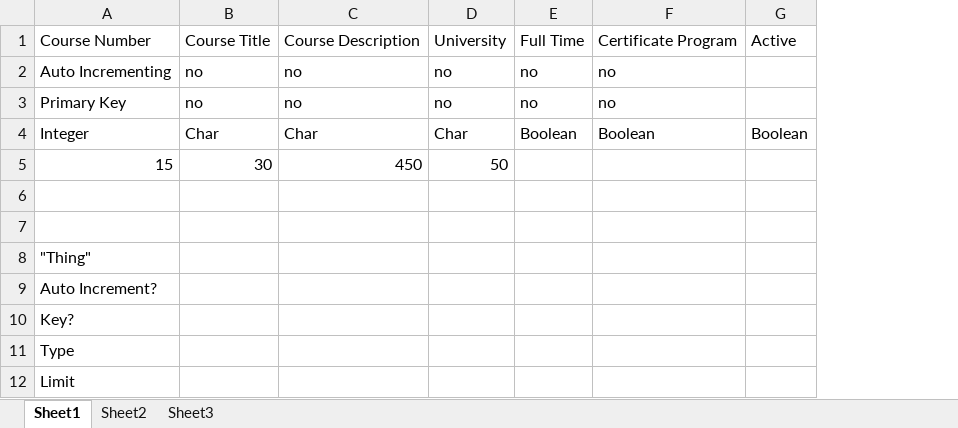
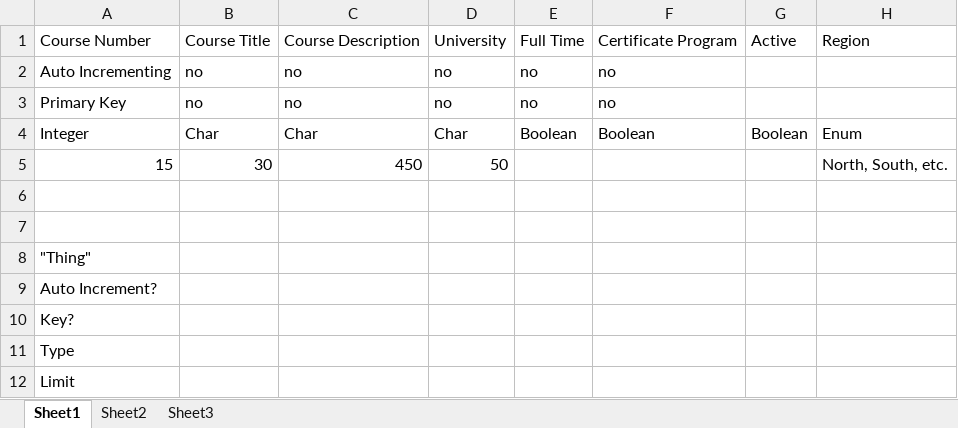
Before and after one commit to xitosu/smartgrid-workforcere, an Excel workbook: smartgrid/dbdata/dblayout.xlsx, sheet Sheet1, drawn as a sheet; values as stored, in another font and other column widths than the file's, no borders; the diff names each change by its address in the sheet, - before the commit and + after, or states it on an @@ line.

Commit message:
Added information for Region header.

```diff
--- a/smartgrid/dbdata/dblayout.xlsx (sheet Sheet1)
+++ b/smartgrid/dbdata/dblayout.xlsx (sheet Sheet1)
+column H, rows 1-5: Region |  |  | Enum | North, South, etc.
```
